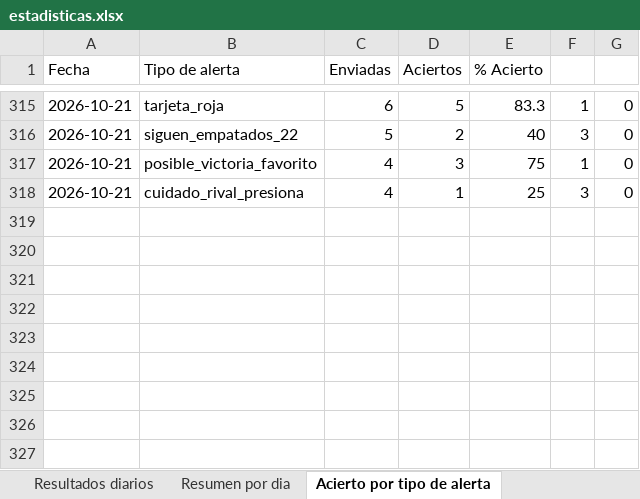
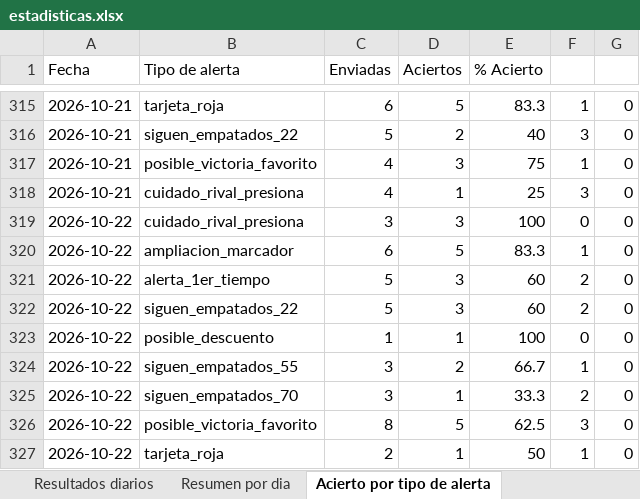
Before and after one commit to erikolivo/Mimoexcel, an Excel workbook: data/estadisticas.xlsx, sheet Acierto por tipo de alerta, drawn as a sheet; only a part is shown, gaps mark what is left out; values as stored, in another font and other column widths than the file's, no borders; the diff names each change by its address in the sheet, - before the commit and + after, or states it on an @@ line.

```diff
--- a/data/estadisticas.xlsx (sheet Acierto por tipo de alerta)
+++ b/data/estadisticas.xlsx (sheet Acierto por tipo de alerta)
+row 319: 2026-10-22 | cuidado_rival_presiona | 3 | 3 | 100 | 0 | 0
+row 320: 2026-10-22 | ampliacion_marcador | 6 | 5 | 83.3 | 1 | 0
+row 321: 2026-10-22 | alerta_1er_tiempo | 5 | 3 | 60 | 2 | 0
+row 322: 2026-10-22 | siguen_empatados_22 | 5 | 3 | 60 | 2 | 0
+row 323: 2026-10-22 | posible_descuento | 1 | 1 | 100 | 0 | 0
+row 324: 2026-10-22 | siguen_empatados_55 | 3 | 2 | 66.7 | 1 | 0
+row 325: 2026-10-22 | siguen_empatados_70 | 3 | 1 | 33.3 | 2 | 0
+row 326: 2026-10-22 | posible_victoria_favorito | 8 | 5 | 62.5 | 3 | 0
+row 327: 2026-10-22 | tarjeta_roja | 2 | 1 | 50 | 1 | 0
```
Also changed, not shown: sheet Resultados diarios, sheet Resumen por dia, 7 other files.
